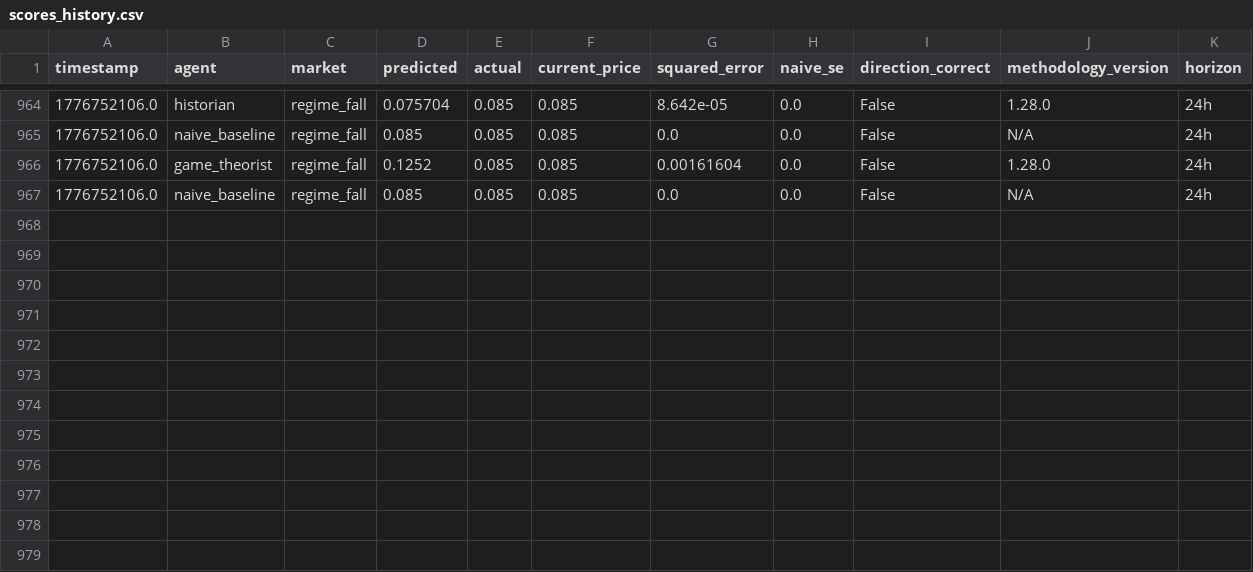
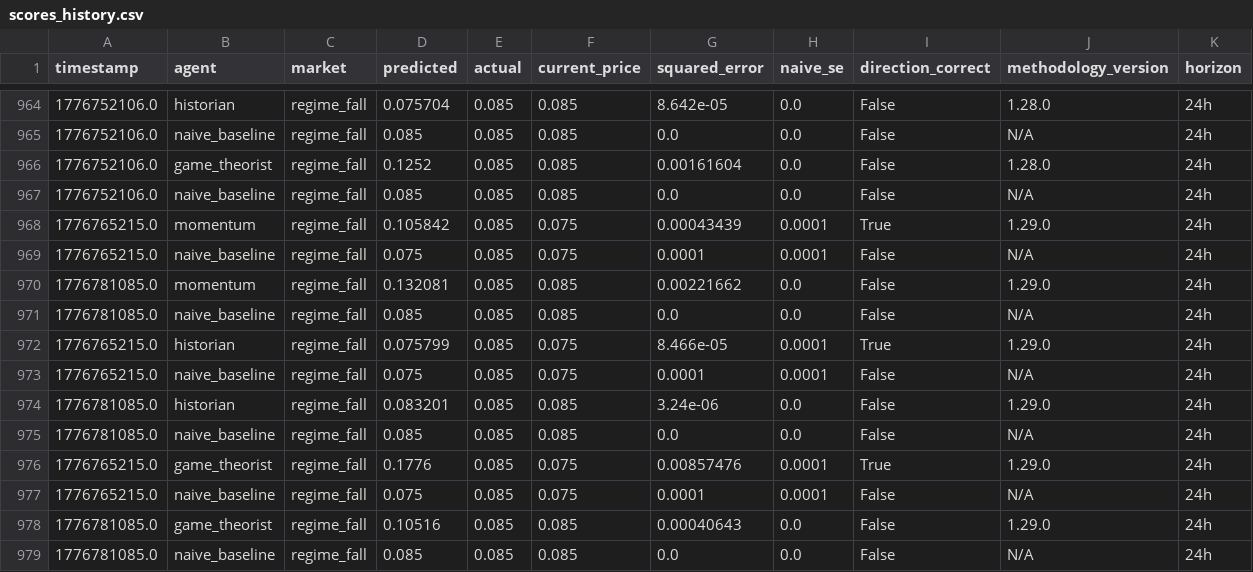
Before and after one commit to pairie-koh/Trading-Agents-on-Polymarket, a CSV file: data/scores_history.csv, drawn as a sheet; only a part is shown, gaps mark what is left out; the diff names each change by its address in the sheet, - before the commit and + after, or states it on an @@ line.

Commit message:
data: 2026-04-22T14:18:14Z

```diff
--- a/data/scores_history.csv
+++ b/data/scores_history.csv
+row 968: 1776765215.0 | momentum | regime_fall | 0.105842 | 0.085 | 0.075 | 0.00043439 | 0.0001 | True | 1.29.0 | 24h
+row 969: 1776765215.0 | naive_baseline | regime_fall | 0.075 | 0.085 | 0.075 | 0.0001 | 0.0001 | False | N/A | 24h
+row 970: 1776781085.0 | momentum | regime_fall | 0.132081 | 0.085 | 0.085 | 0.00221662 | 0.0 | False | 1.29.0 | 24h
+row 971: 1776781085.0 | naive_baseline | regime_fall | 0.085 | 0.085 | 0.085 | 0.0 | 0.0 | False | N/A | 24h
+row 972: 1776765215.0 | historian | regime_fall | 0.075799 | 0.085 | 0.075 | 8.466e-05 | 0.0001 | True | 1.29.0 | 24h
+row 973: 1776765215.0 | naive_baseline | regime_fall | 0.075 | 0.085 | 0.075 | 0.0001 | 0.0001 | False | N/A | 24h
+row 974: 1776781085.0 | historian | regime_fall | 0.083201 | 0.085 | 0.085 | 3.24e-06 | 0.0 | False | 1.29.0 | 24h
+row 975: 1776781085.0 | naive_baseline | regime_fall | 0.085 | 0.085 | 0.085 | 0.0 | 0.0 | False | N/A | 24h
+row 976: 1776765215.0 | game_theorist | regime_fall | 0.1776 | 0.085 | 0.075 | 0.00857476 | 0.0001 | True | 1.29.0 | 24h
+row 977: 1776765215.0 | naive_baseline | regime_fall | 0.075 | 0.085 | 0.075 | 0.0001 | 0.0001 | False | N/A | 24h
+row 978: 1776781085.0 | game_theorist | regime_fall | 0.10516 | 0.085 | 0.085 | 0.00040643 | 0.0 | False | 1.29.0 | 24h
+row 979: 1776781085.0 | naive_baseline | regime_fall | 0.085 | 0.085 | 0.085 | 0.0 | 0.0 | False | N/A | 24h
```
Also changed, not shown: 3 other files.
